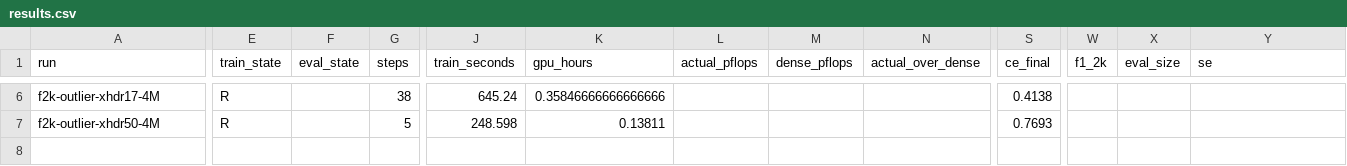
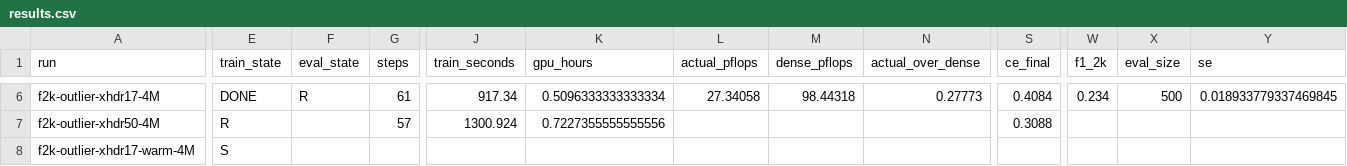
Before and after one commit to allenai/OLMo-core, a CSV file: debug/ds64_fast2k/results.csv, drawn as a sheet; only a part is shown, gaps mark what is left out; rows hold the shown columns only; the diff covers the shown part only; the diff names each change by its address in the sheet, - before the commit and + after, or states it on an @@ line.

```diff
--- a/debug/ds64_fast2k/results.csv
+++ b/debug/ds64_fast2k/results.csv
-E6 (train_state): R
+E6 (train_state): DONE
-F6 (eval_state): (empty)
+F6 (eval_state): R
-G6 (steps): 38
+G6 (steps): 61
-J6 (train_seconds): 645.24
+J6 (train_seconds): 917.34
-K6 (gpu_hours): 0.35846666666666666
+K6 (gpu_hours): 0.5096333333333334
-L6 (actual_pflops): (empty)
+L6 (actual_pflops): 27.34058
-M6 (dense_pflops): (empty)
+M6 (dense_pflops): 98.44318
-N6 (actual_over_dense): (empty)
+N6 (actual_over_dense): 0.27773
-S6 (ce_final): 0.4138
+S6 (ce_final): 0.4084
-W6 (f1_2k): (empty)
+W6 (f1_2k): 0.234
-X6 (eval_size): (empty)
+X6 (eval_size): 500
-Y6 (se): (empty)
+Y6 (se): 0.018933779337469845
-G7 (steps): 5
+G7 (steps): 57
-J7 (train_seconds): 248.598
+J7 (train_seconds): 1300.924
-K7 (gpu_hours): 0.13811
+K7 (gpu_hours): 0.7227355555555556
-S7 (ce_final): 0.7693
+S7 (ce_final): 0.3088
+row 8: f2k-outlier-xhdr17-warm-4M | S
```
Also changed, not shown: 30 edited cells elsewhere in this file, debug/ds64_fast2k/LAUNCH_LEDGER.tsv, 12 other files.
